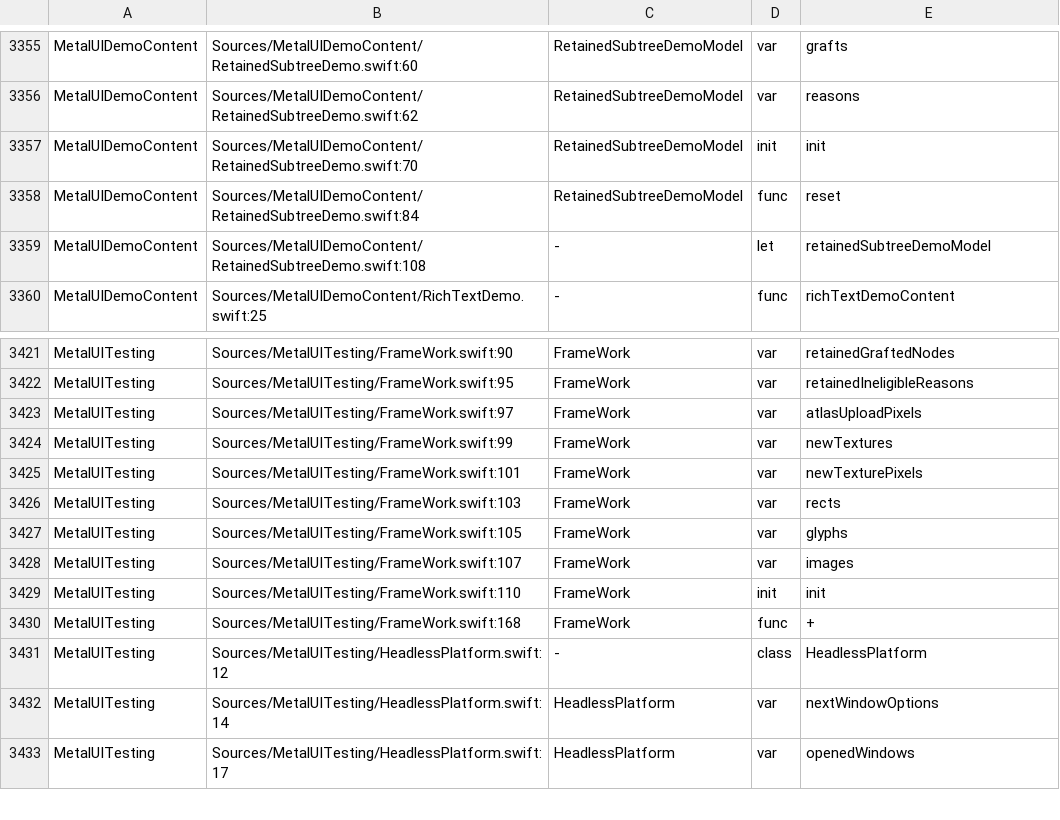
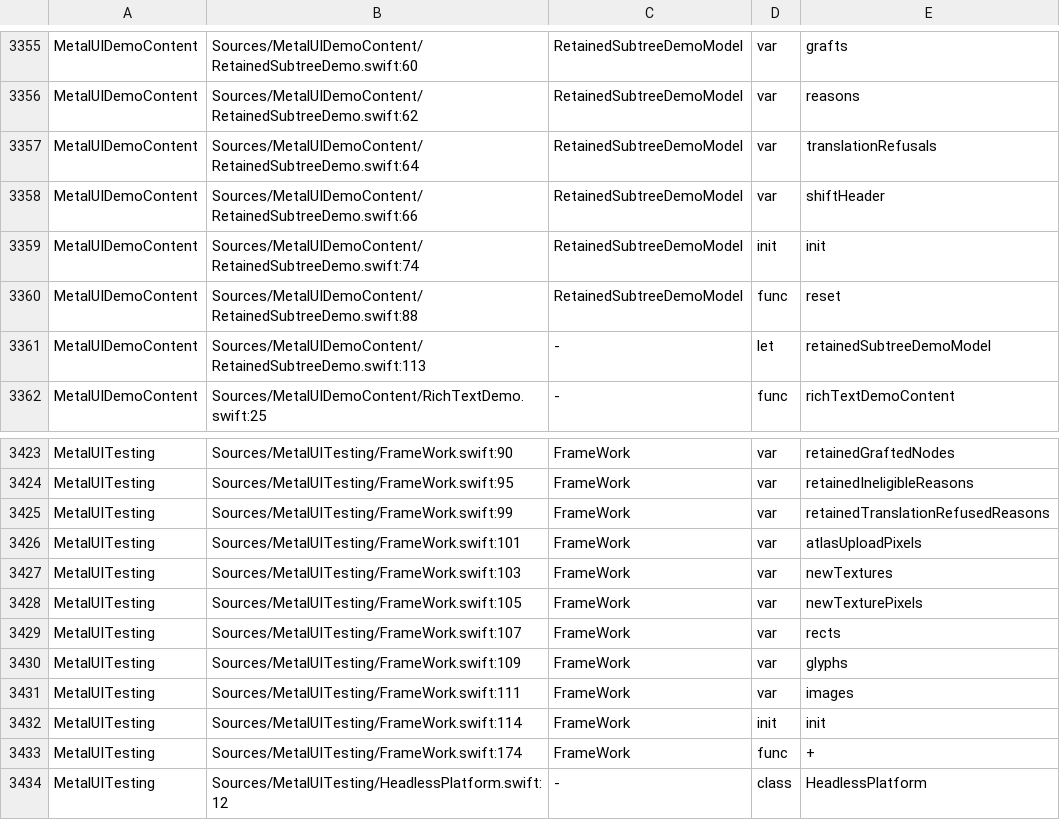
Before and after one commit to mburger89/MetalUI, a TSV file: docs/probes/closeout-public-api.tsv, drawn as a sheet; only a part is shown, gaps mark what is left out; the shorter side is filled out with more unchanged rows; the diff covers the shown part only.

```diff
--- a/docs/probes/closeout-public-api.tsv
+++ b/docs/probes/closeout-public-api.tsv
@@ -3356,5 +3356,7 @@ MetalUIDemoContent	Sources/MetalUIDemoContent/RetainedSubtreeDemo.swift:60	Retai
 MetalUIDemoContent	Sources/MetalUIDemoContent/RetainedSubtreeDemo.swift:62	RetainedSubtreeDemoModel	var	reasons
-MetalUIDemoContent	Sources/MetalUIDemoContent/RetainedSubtreeDemo.swift:70	RetainedSubtreeDemoModel	init	init
-MetalUIDemoContent	Sources/MetalUIDemoContent/RetainedSubtreeDemo.swift:84	RetainedSubtreeDemoModel	func	reset
-MetalUIDemoContent	Sources/MetalUIDemoContent/RetainedSubtreeDemo.swift:108	-	let	retainedSubtreeDemoModel
+MetalUIDemoContent	Sources/MetalUIDemoContent/RetainedSubtreeDemo.swift:64	RetainedSubtreeDemoModel	var	translationRefusals
+MetalUIDemoContent	Sources/MetalUIDemoContent/RetainedSubtreeDemo.swift:66	RetainedSubtreeDemoModel	var	shiftHeader
+MetalUIDemoContent	Sources/MetalUIDemoContent/RetainedSubtreeDemo.swift:74	RetainedSubtreeDemoModel	init	init
+MetalUIDemoContent	Sources/MetalUIDemoContent/RetainedSubtreeDemo.swift:88	RetainedSubtreeDemoModel	func	reset
+MetalUIDemoContent	Sources/MetalUIDemoContent/RetainedSubtreeDemo.swift:113	-	let	retainedSubtreeDemoModel
 MetalUIDemoContent	Sources/MetalUIDemoContent/RichTextDemo.swift:25	-	func	richTextDemoContent
@@ -3422,10 +3424,11 @@ MetalUITesting	Sources/MetalUITesting/FrameWork.swift:90	FrameWork	var	retainedG
 MetalUITesting	Sources/MetalUITesting/FrameWork.swift:95	FrameWork	var	retainedIneligibleReasons
-MetalUITesting	Sources/MetalUITesting/FrameWork.swift:97	FrameWork	var	atlasUploadPixels
-MetalUITesting	Sources/MetalUITesting/FrameWork.swift:99	FrameWork	var	newTextures
-MetalUITesting	Sources/MetalUITesting/FrameWork.swift:101	FrameWork	var	newTexturePixels
-MetalUITesting	Sources/MetalUITesting/FrameWork.swift:103	FrameWork	var	rects
-MetalUITesting	Sources/MetalUITesting/FrameWork.swift:105	FrameWork	var	glyphs
-MetalUITesting	Sources/MetalUITesting/FrameWork.swift:107	FrameWork	var	images
-MetalUITesting	Sources/MetalUITesting/FrameWork.swift:110	FrameWork	init	init
-MetalUITesting	Sources/MetalUITesting/FrameWork.swift:168	FrameWork	func	+
+MetalUITesting	Sources/MetalUITesting/FrameWork.swift:99	FrameWork	var	retainedTranslationRefusedReasons
+MetalUITesting	Sources/MetalUITesting/FrameWork.swift:101	FrameWork	var	atlasUploadPixels
+MetalUITesting	Sources/MetalUITesting/FrameWork.swift:103	FrameWork	var	newTextures
+MetalUITesting	Sources/MetalUITesting/FrameWork.swift:105	FrameWork	var	newTexturePixels
+MetalUITesting	Sources/MetalUITesting/FrameWork.swift:107	FrameWork	var	rects
+MetalUITesting	Sources/MetalUITesting/FrameWork.swift:109	FrameWork	var	glyphs
+MetalUITesting	Sources/MetalUITesting/FrameWork.swift:111	FrameWork	var	images
+MetalUITesting	Sources/MetalUITesting/FrameWork.swift:114	FrameWork	init	init
+MetalUITesting	Sources/MetalUITesting/FrameWork.swift:174	FrameWork	func	+
 MetalUITesting	Sources/MetalUITesting/HeadlessPlatform.swift:12	-	class	HeadlessPlatform
```
Also changed, not shown: 20 edited cells elsewhere in this file, docs/probes/closeout-inventory-map.tsv, 7 other files.
